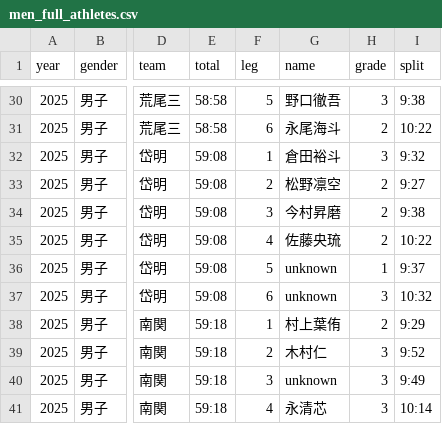
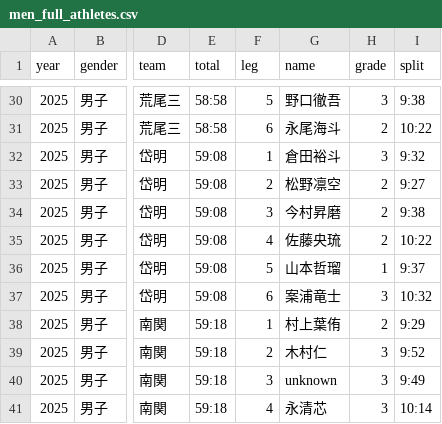
Before and after one commit to tatsuki-github/INBOX, a CSV file: input/aragyoku/men_full_athletes.csv, drawn as a sheet; only a part is shown, gaps mark what is left out; the diff names each change by its address in the sheet, - before the commit and + after, or states it on an @@ line.

```diff
--- a/input/aragyoku/men_full_athletes.csv
+++ b/input/aragyoku/men_full_athletes.csv
-G36 (name): unknown
+G36 (name): 山本哲瑠
-G37 (name): unknown
+G37 (name): 案浦竜士
```
Also changed, not shown: 3 other files.
